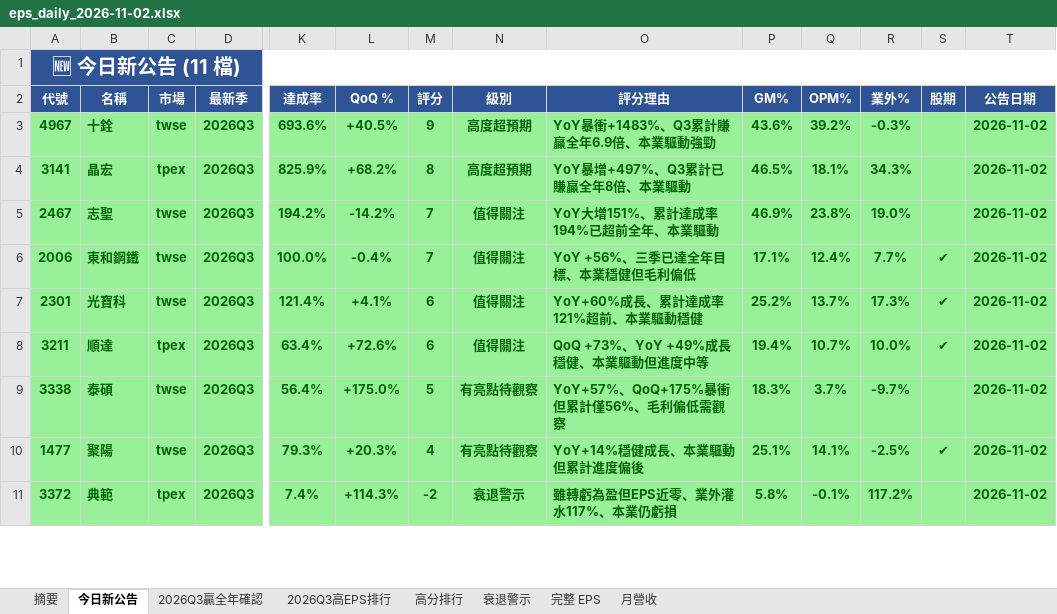
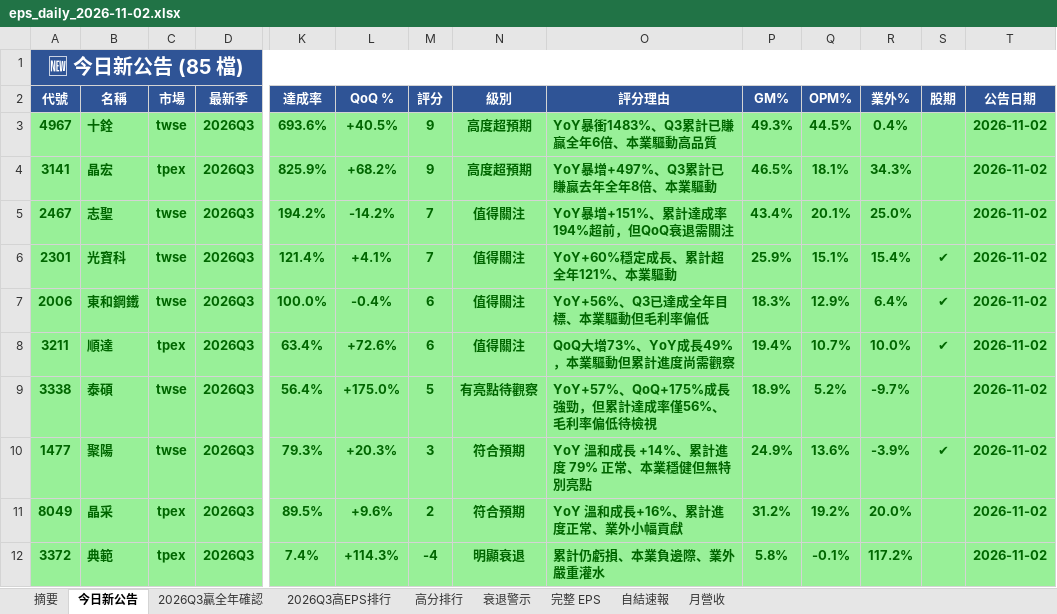
Before and after one commit to ianlife4/eps-cron, an Excel workbook: reports/eps_daily_2026-11-02.xlsx, sheet 今日新公告, drawn as a sheet; only a part is shown, gaps mark what is left out; values as stored, in another font and other column widths than the file's, no borders; removed rows and columns are numbered as before the commit, all else as after; rows hold the shown columns only; the diff covers the shown part only; the diff names each change by its address in the sheet, - before the commit and + after, or states it on an @@ line.

```diff
--- a/reports/eps_daily_2026-11-02.xlsx (sheet 今日新公告)
+++ b/reports/eps_daily_2026-11-02.xlsx (sheet 今日新公告)
+sheet tab: 自結速報
-A1 (代號): 🆕 今日新公告 (11 檔)
+A1 (代號): 🆕 今日新公告 (85 檔)
-O3 (評分理由): YoY暴衝+1483%、Q3累計賺贏全年6.9倍、本業驅動強勁
+O3 (評分理由): YoY暴衝1483%、Q3累計已賺贏全年6倍、本業驅動高品質
-P3 (GM%): 43.6%
+P3 (GM%): 49.3%
-Q3 (OPM%): 39.2%
+Q3 (OPM%): 44.5%
-R3 (業外%): -0.3%
+R3 (業外%): 0.4%
-M4 (評分): 8
+M4 (評分): 9
-O4 (評分理由): YoY暴增+497%、Q3累計已賺贏全年8倍、本業驅動
+O4 (評分理由): YoY暴增+497%、Q3累計已賺贏去年全年8倍、本業驅動
-O5 (評分理由): YoY大增151%、累計達成率194%已超前全年、本業驅動
+O5 (評分理由): YoY暴增+151%、累計達成率194%超前，但QoQ衰退需關注
-P5 (GM%): 46.9%
+P5 (GM%): 43.4%
-Q5 (OPM%): 23.8%
+Q5 (OPM%): 20.1%
-R5 (業外%): 19.0%
+R5 (業外%): 25.0%
-row 6: 2006 | 東和鋼鐵 | twse | 2026Q3 | 100.0% | -0.4% | 7 | 值得關注 | YoY +56%、三季已達全年目標、本業穩健但毛利偏低 | 17.1% | 12.4% | 7.7% | ✔ | 2026-11-02
-M6 (評分): 6
+M6 (評分): 7
-O6 (評分理由): YoY+60%成長、累計達成率121%超前、本業驅動穩健
+O6 (評分理由): YoY+60%穩定成長、累計超全年121%、本業驅動
-P6 (GM%): 25.2%
+P6 (GM%): 25.9%
-Q6 (OPM%): 13.7%
+Q6 (OPM%): 15.1%
-R6 (業外%): 17.3%
+R6 (業外%): 15.4%
+row 7: 2006 | 東和鋼鐵 | twse | 2026Q3 | 100.0% | -0.4% | 6 | 值得關注 | YoY+56%、Q3已達成全年目標、本業驅動但毛利率偏低 | 18.3% | 12.9% | 6.4% | ✔ | 2026-11-02
-O8 (評分理由): QoQ +73%、YoY +49%成長穩健、本業驅動但進度中等
+O8 (評分理由): QoQ大增73%、YoY成長49%，本業驅動但累計進度尚需觀察
-O9 (評分理由): YoY+57%、QoQ+175%暴衝但累計僅56%、毛利偏低需觀察
+O9 (評分理由): YoY+57%、QoQ+175%成長強勁，但累計達成率僅56%、毛利率偏低待檢視
-P9 (GM%): 18.3%
+P9 (GM%): 18.9%
-Q9 (OPM%): 3.7%
+Q9 (OPM%): 5.2%
-M10 (評分): 4
+M10 (評分): 3
-N10 (級別): 有亮點待觀察
+N10 (級別): 符合預期
-O10 (評分理由): YoY+14%穩健成長、本業驅動但累計進度偏後
+O10 (評分理由): YoY 溫和成長 +14%、累計進度 79% 正常、本業穩健但無特別亮點
-P10 (GM%): 25.1%
+P10 (GM%): 24.9%
-Q10 (OPM%): 14.1%
+Q10 (OPM%): 13.6%
-R10 (業外%): -2.5%
+R10 (業外%): -3.9%
+row 11: 8049 | 晶采 | tpex | 2026Q3 | 89.5% | +9.6% | 2 | 符合預期 | YoY 溫和成長+16%、累計進度正常、業外小幅貢獻 | 31.2% | 19.2% | 20.0% |  | 2026-11-02
-M12 (評分): -2
+M12 (評分): -4
-N12 (級別): 衰退警示
+N12 (級別): 明顯衰退
-O12 (評分理由): 雖轉虧為盈但EPS近零、業外灌水117%、本業仍虧損
+O12 (評分理由): 累計仍虧損、本業負邊際、業外嚴重灌水
```
Also changed, not shown: 73 added rows and 9 edited cells elsewhere in this sheet, sheet 完整 EPS, sheet 高分排行, sheet 2026Q3贏全年確認, sheet 衰退警示, sheet 2026Q3高EPS排行, sheet 摘要, 1 more sheet, 1 other file.
